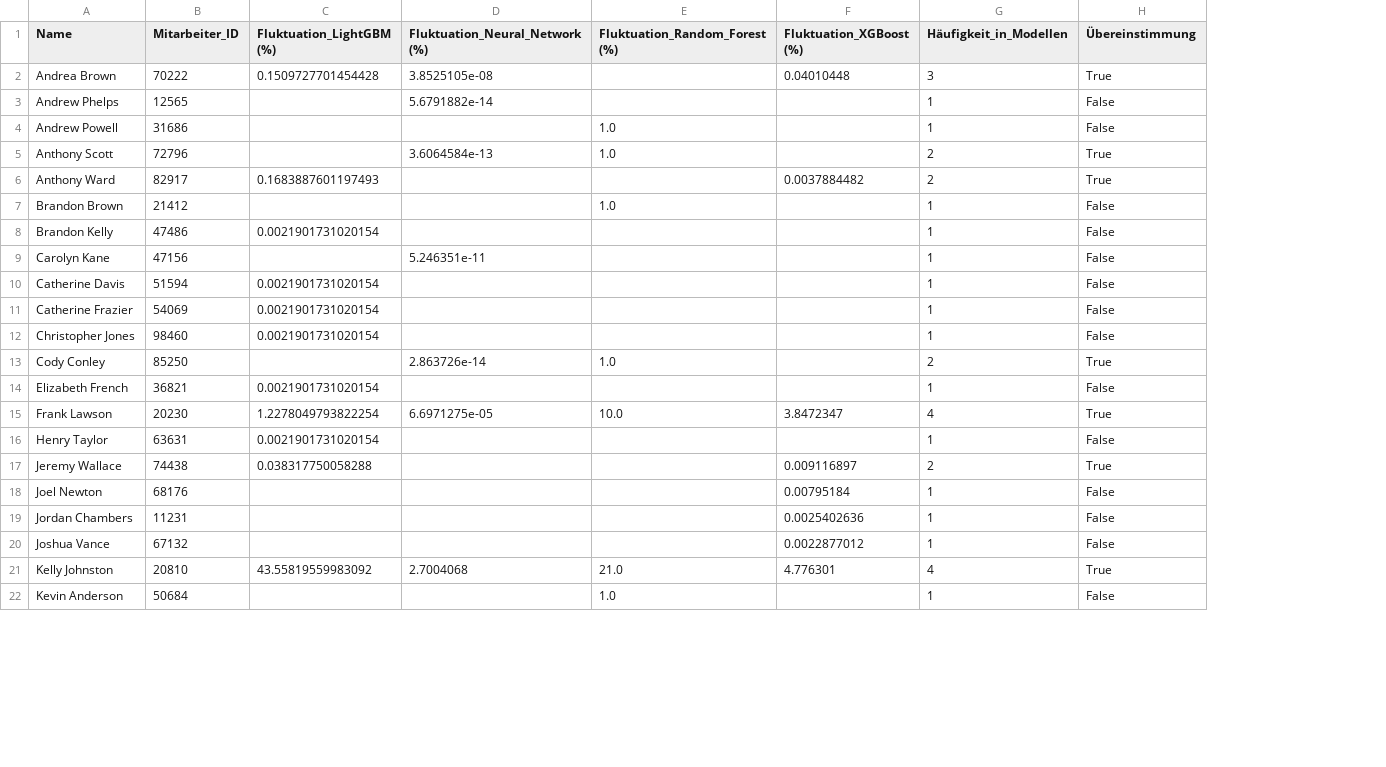
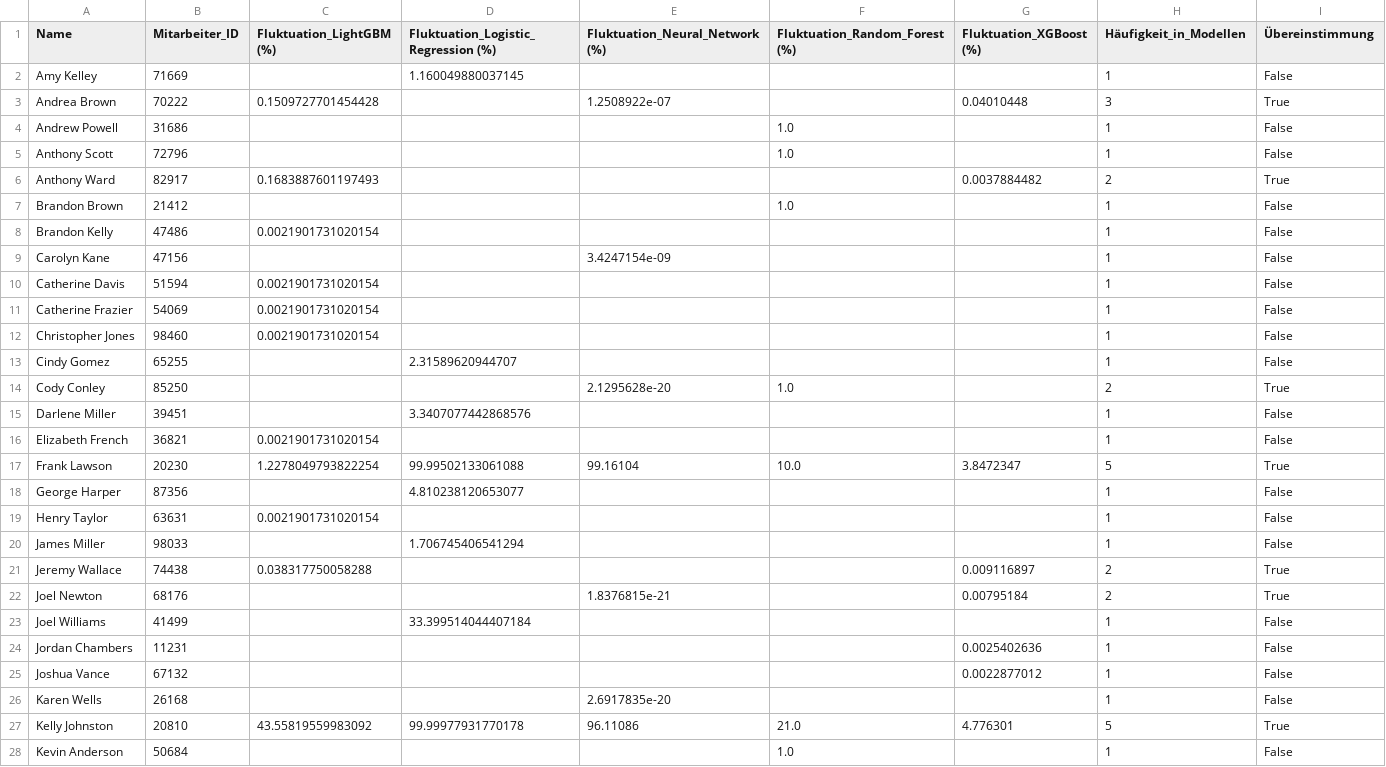
Before and after one commit to PatrickWitzl/Employee-Turnover-Prediction, a CSV file: Outputs/Vergleich_Top_15.csv, drawn as a sheet; only a part is shown; removed rows and columns are numbered as before the commit, all else as after; the diff covers the shown part only; the diff names each change by its address in the sheet, - before the commit and + after, or states it on an @@ line.

```diff
--- a/Outputs/Vergleich_Top_15.csv
+++ b/Outputs/Vergleich_Top_15.csv
+column D, row 1: Fluktuation_Logistic_Regression (%); row 17: 99.99502133061088; row 27: 99.99977931770178
+row 2: Amy Kelley | 71669 |  | 1.160049880037145 |  |  |  | 1 | False
-E3 (Fluktuation_Neural_Network (%)): 3.8525105e-08
+E3 (Fluktuation_Neural_Network (%)): 1.2508922e-07
-row 3: Andrew Phelps | 12565 |  | 5.6791882e-14 |  |  | 1 | False
-E5 (Fluktuation_Neural_Network (%)): 3.6064584e-13
+E5 (Fluktuation_Neural_Network (%)): (empty)
-H5 (Häufigkeit_in_Modellen): 2
+H5 (Häufigkeit_in_Modellen): 1
-I5 (Übereinstimmung): True
+I5 (Übereinstimmung): False
-E9 (Fluktuation_Neural_Network (%)): 5.246351e-11
+E9 (Fluktuation_Neural_Network (%)): 3.4247154e-09
+row 13: Cindy Gomez | 65255 |  | 2.31589620944707 |  |  |  | 1 | False
-E14 (Fluktuation_Neural_Network (%)): 2.863726e-14
+E14 (Fluktuation_Neural_Network (%)): 2.1295628e-20
+row 15: Darlene Miller | 39451 |  | 3.3407077442868576 |  |  |  | 1 | False
-E17 (Fluktuation_Neural_Network (%)): 6.6971275e-05
+E17 (Fluktuation_Neural_Network (%)): 99.16104
-H17 (Häufigkeit_in_Modellen): 4
+H17 (Häufigkeit_in_Modellen): 5
+row 18: George Harper | 87356 |  | 4.810238120653077 |  |  |  | 1 | False
+row 20: James Miller | 98033 |  | 1.706745406541294 |  |  |  | 1 | False
-E22 (Fluktuation_Neural_Network (%)): (empty)
+E22 (Fluktuation_Neural_Network (%)): 1.8376815e-21
-H22 (Häufigkeit_in_Modellen): 1
+H22 (Häufigkeit_in_Modellen): 2
-I22 (Übereinstimmung): False
+I22 (Übereinstimmung): True
+row 23: Joel Williams | 41499 |  | 33.399514044407184 |  |  |  | 1 | False
+row 26: Karen Wells | 26168 |  |  | 2.6917835e-20 |  |  | 1 | False
-E27 (Fluktuation_Neural_Network (%)): 2.7004068
+E27 (Fluktuation_Neural_Network (%)): 96.11086
-H27 (Häufigkeit_in_Modellen): 4
+H27 (Häufigkeit_in_Modellen): 5
```
Also changed, not shown: 6 added rows, 1 removed row and 9 edited cells elsewhere in this file, Outputs/all_models/Top_15_Mitarbeiter_Neural_Network.csv, 16 other files.
